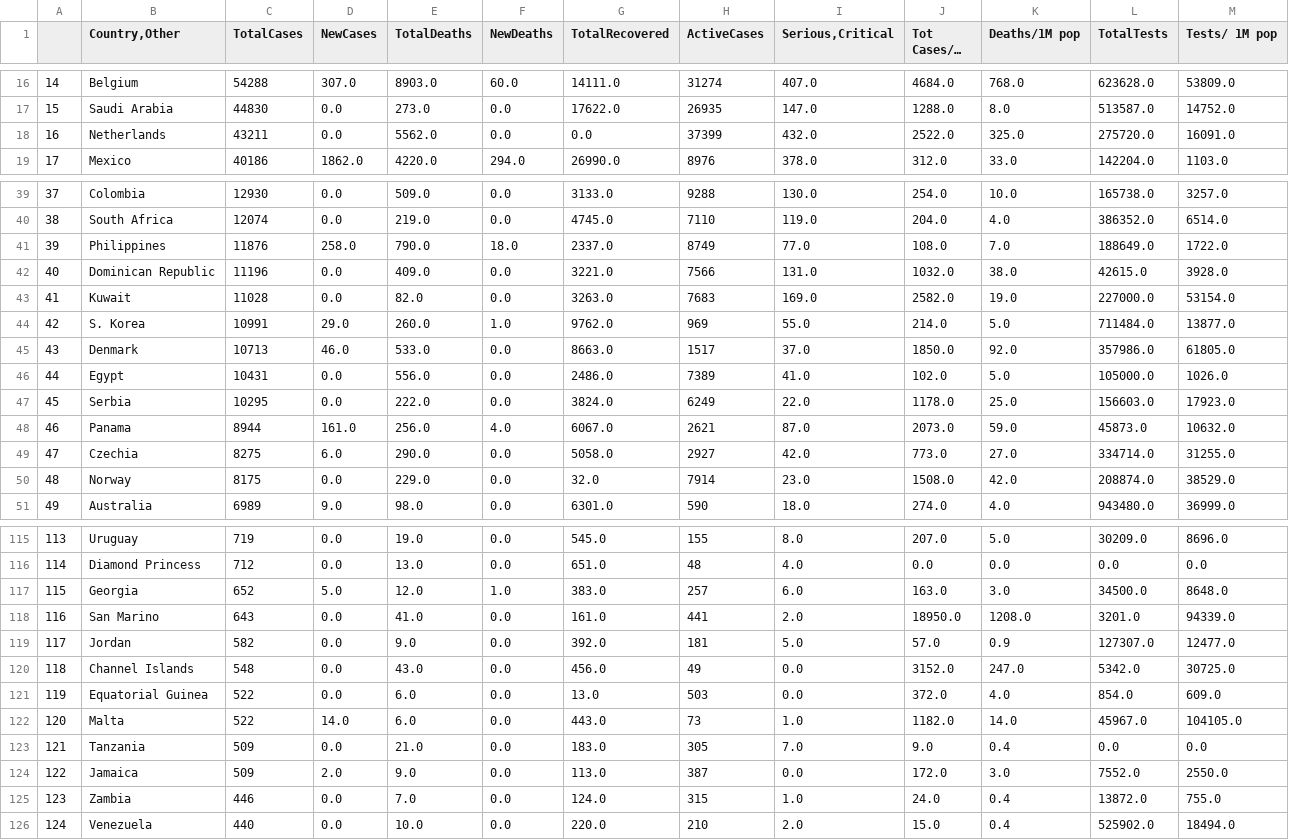
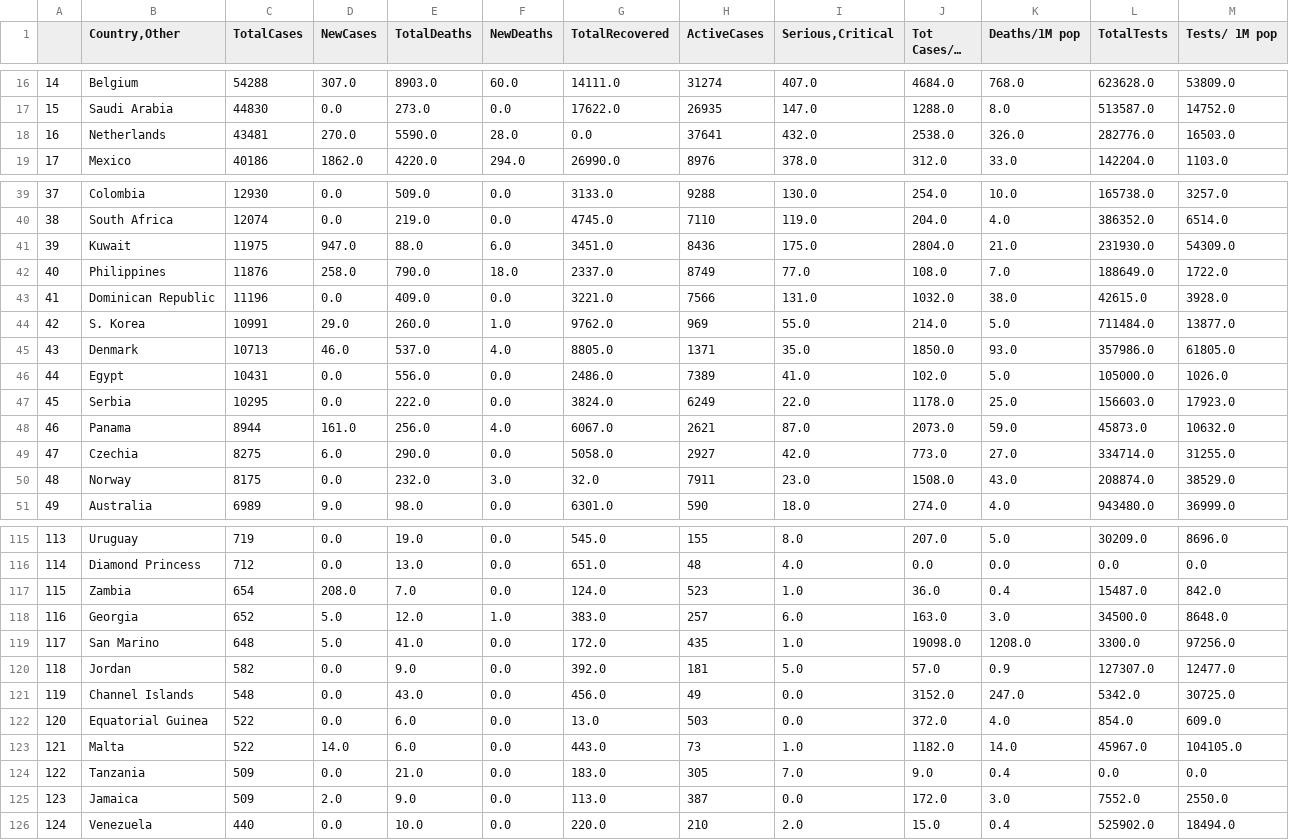
Before and after one commit to kevorkkeheian/DataScience, a CSV file: datasets/worldmeter_now.csv, drawn as a sheet; only a part is shown, gaps mark what is left out; long unchanged cells end in …; the diff covers the shown part only.

```diff
--- a/datasets/worldmeter_now.csv
+++ b/datasets/worldmeter_now.csv
@@ -17,3 +17,3 @@
 15,Saudi Arabia,44830,0.0,273.0,0.0,17622.0,26935,147.0,1288.0,8.0,513587.0,14752.0
-16,Netherlands,43211,0.0,5562.0,0.0,0.0,37399,432.0,2522.0,325.0,275720.0,16091.0
+16,Netherlands,43481,270.0,5590.0,28.0,0.0,37641,432.0,2538.0,326.0,282776.0,16503.0
 17,Mexico,40186,1862.0,4220.0,294.0,26990.0,8976,378.0,312.0,33.0,142204.0,1103.0
@@ -40,7 +40,7 @@
 38,South Africa,12074,0.0,219.0,0.0,4745.0,7110,119.0,204.0,4.0,386352.0,6514.0
-39,Philippines,11876,258.0,790.0,18.0,2337.0,8749,77.0,108.0,7.0,188649.0,1722.0
-40,Dominican Republic,11196,0.0,409.0,0.0,3221.0,7566,131.0,1032.0,38.0,42615.0,3928.0
-41,Kuwait,11028,0.0,82.0,0.0,3263.0,7683,169.0,2582.0,19.0,227000.0,53154.0
+39,Kuwait,11975,947.0,88.0,6.0,3451.0,8436,175.0,2804.0,21.0,231930.0,54309.0
+40,Philippines,11876,258.0,790.0,18.0,2337.0,8749,77.0,108.0,7.0,188649.0,1722.0
+41,Dominican Republic,11196,0.0,409.0,0.0,3221.0,7566,131.0,1032.0,38.0,42615.0,3928.0
 42,S. Korea,10991,29.0,260.0,1.0,9762.0,969,55.0,214.0,5.0,711484.0,13877.0
-43,Denmark,10713,46.0,533.0,0.0,8663.0,1517,37.0,1850.0,92.0,357986.0,61805.0
+43,Denmark,10713,46.0,537.0,4.0,8805.0,1371,35.0,1850.0,93.0,357986.0,61805.0
 44,Egypt,10431,0.0,556.0,0.0,2486.0,7389,41.0,102.0,5.0,105000.0,1026.0
@@ -49,3 +49,3 @@
 47,Czechia,8275,6.0,290.0,0.0,5058.0,2927,42.0,773.0,27.0,334714.0,31255.0
-48,Norway,8175,0.0,229.0,0.0,32.0,7914,23.0,1508.0,42.0,208874.0,38529.0
+48,Norway,8175,0.0,232.0,3.0,32.0,7911,23.0,1508.0,43.0,208874.0,38529.0
 49,Australia,6989,9.0,98.0,0.0,6301.0,590,18.0,274.0,4.0,943480.0,36999.0
@@ -116,11 +116,11 @@
 114,Diamond Princess,712,0.0,13.0,0.0,651.0,48,4.0,0.0,0.0,0.0,0.0
-115,Georgia,652,5.0,12.0,1.0,383.0,257,6.0,163.0,3.0,34500.0,8648.0
-116,San Marino,643,0.0,41.0,0.0,161.0,441,2.0,18950.0,1208.0,3201.0,94339.0
-117,Jordan,582,0.0,9.0,0.0,392.0,181,5.0,57.0,0.9,127307.0,12477.0
-118,Channel Islands,548,0.0,43.0,0.0,456.0,49,0.0,3152.0,247.0,5342.0,30725.0
-119,Equatorial Guinea,522,0.0,6.0,0.0,13.0,503,0.0,372.0,4.0,854.0,609.0
-120,Malta,522,14.0,6.0,0.0,443.0,73,1.0,1182.0,14.0,45967.0,104105.0
-121,Tanzania,509,0.0,21.0,0.0,183.0,305,7.0,9.0,0.4,0.0,0.0
-122,Jamaica,509,2.0,9.0,0.0,113.0,387,0.0,172.0,3.0,7552.0,2550.0
-123,Zambia,446,0.0,7.0,0.0,124.0,315,1.0,24.0,0.4,13872.0,755.0
+115,Zambia,654,208.0,7.0,0.0,124.0,523,1.0,36.0,0.4,15487.0,842.0
+116,Georgia,652,5.0,12.0,1.0,383.0,257,6.0,163.0,3.0,34500.0,8648.0
+117,San Marino,648,5.0,41.0,0.0,172.0,435,1.0,19098.0,1208.0,3300.0,97256.0
+118,Jordan,582,0.0,9.0,0.0,392.0,181,5.0,57.0,0.9,127307.0,12477.0
+119,Channel Islands,548,0.0,43.0,0.0,456.0,49,0.0,3152.0,247.0,5342.0,30725.0
+120,Equatorial Guinea,522,0.0,6.0,0.0,13.0,503,0.0,372.0,4.0,854.0,609.0
+121,Malta,522,14.0,6.0,0.0,443.0,73,1.0,1182.0,14.0,45967.0,104105.0
+122,Tanzania,509,0.0,21.0,0.0,183.0,305,7.0,9.0,0.4,0.0,0.0
+123,Jamaica,509,2.0,9.0,0.0,113.0,387,0.0,172.0,3.0,7552.0,2550.0
 124,Venezuela,440,0.0,10.0,0.0,220.0,210,2.0,15.0,0.4,525902.0,18494.0
```
Also changed, not shown: 1 added row, 1 removed row and 67 edited cells elsewhere in this file.
